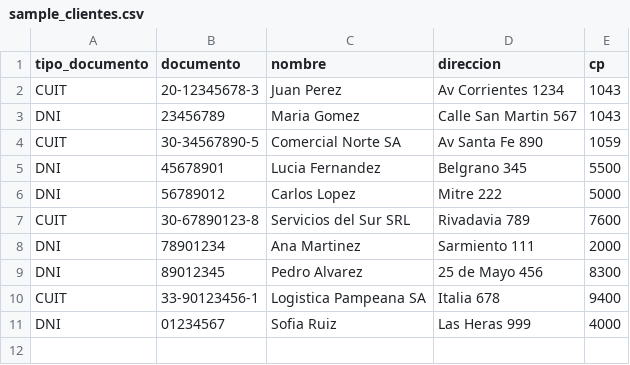
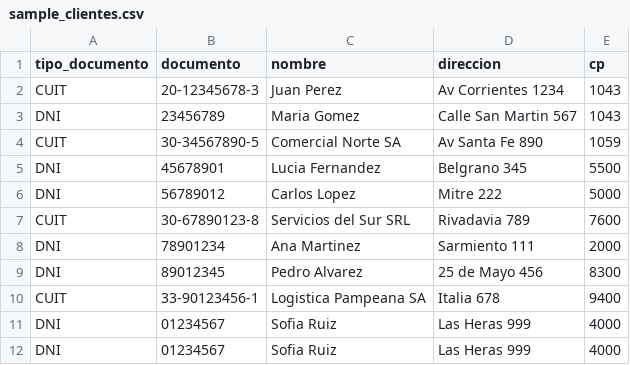
Before and after one commit to marianogonce/analytics-platform-mgd, a CSV file: data/landing/clientes/sample_clientes.csv, drawn as a sheet; the diff names each change by its address in the sheet, - before the commit and + after, or states it on an @@ line.

```diff
--- a/data/landing/clientes/sample_clientes.csv
+++ b/data/landing/clientes/sample_clientes.csv
+row 12: DNI | 01234567 | Sofia Ruiz | Las Heras 999 | 4000
```
Also changed, not shown: 4 other files.
